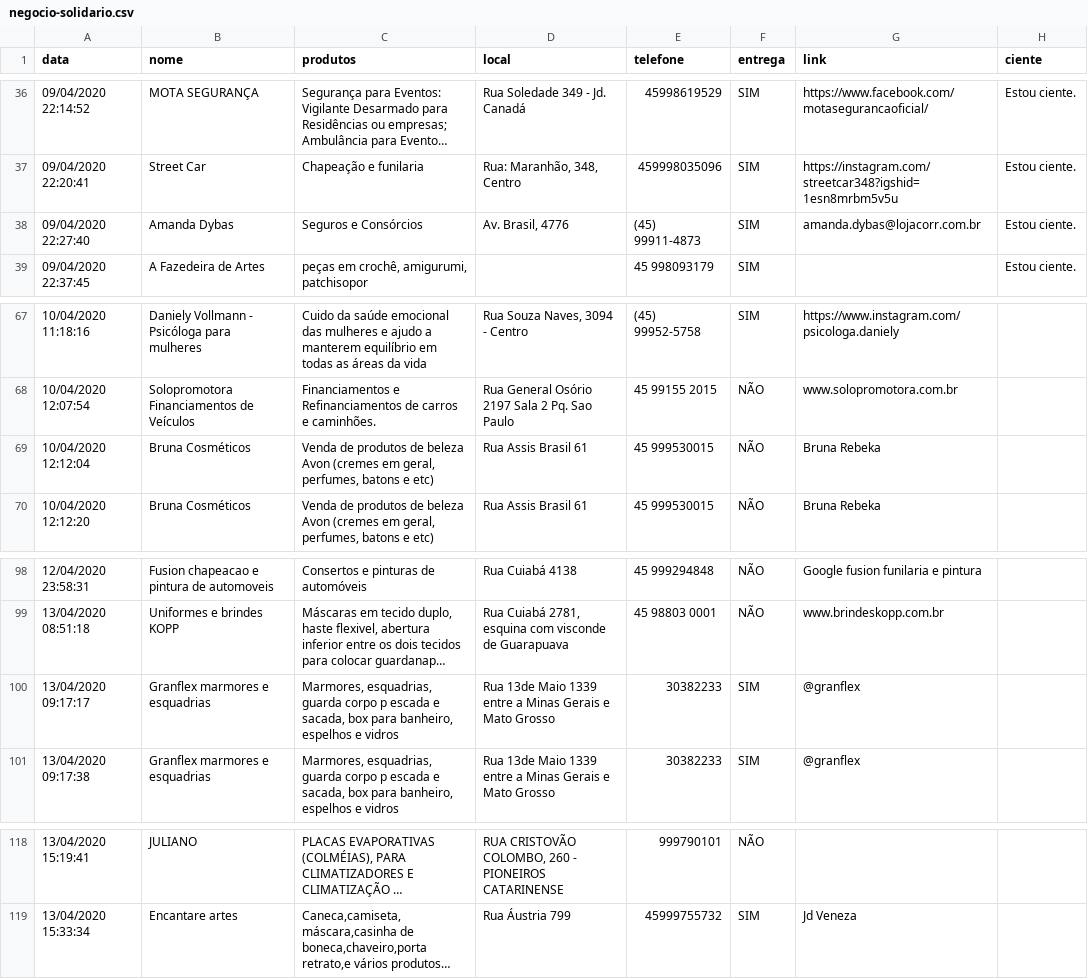
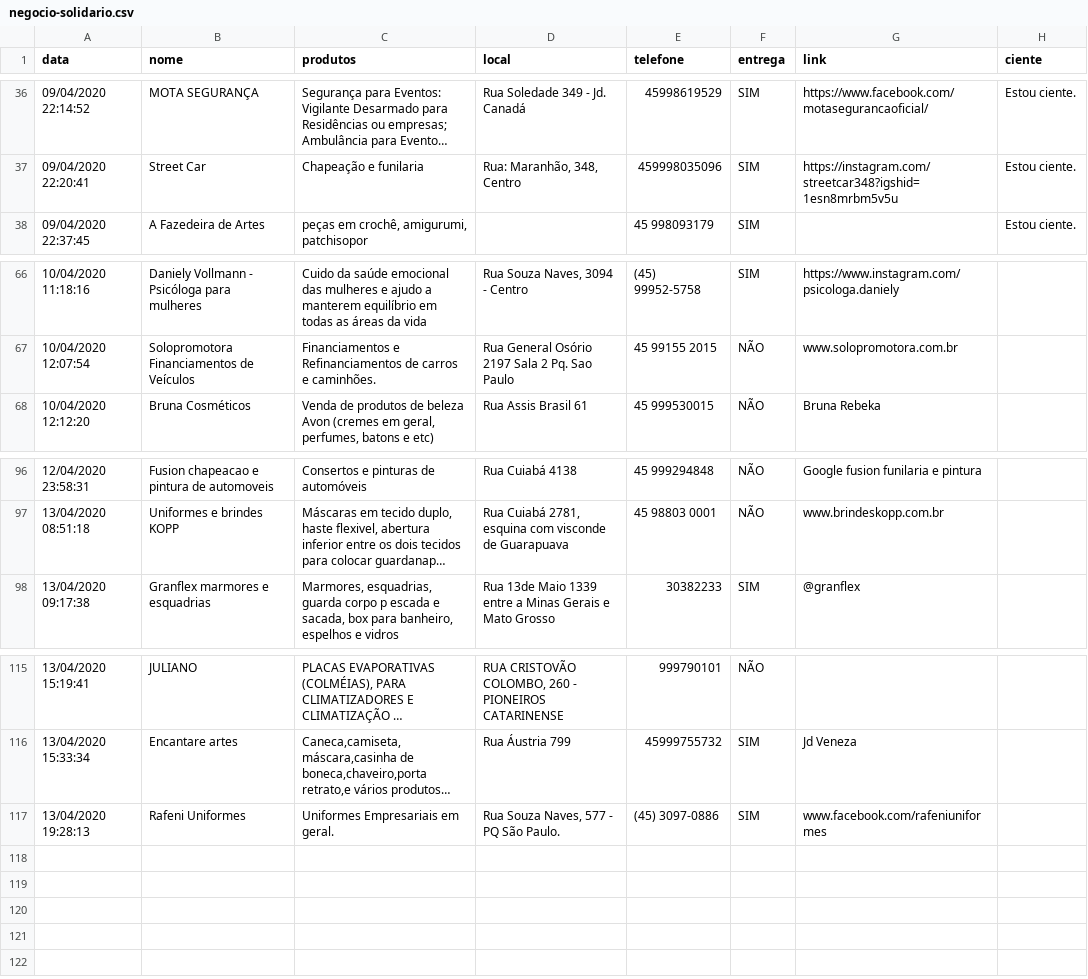
Before and after one commit to tetri/nib_negocio-solidario, a CSV file: _data/negocio-solidario.csv, drawn as a sheet; only a part is shown, gaps mark what is left out; long unchanged cells end in …; removed rows and columns are numbered as before the commit, all else as after; the diff names each change by its address in the sheet, - before the commit and + after, or states it on an @@ line.

Commit message:
atualização de dados

```diff
--- a/_data/negocio-solidario.csv
+++ b/_data/negocio-solidario.csv
-row 38: 09/04/2020 22:27:40 | Amanda Dybas | Seguros e Consórcios | Av. Brasil, 4776 | (45) 99911-4873 | SIM | amanda.dybas@lojacorr.com.br | Estou ciente.
-row 69: 10/04/2020 12:12:04 | Bruna Cosméticos | Venda de produtos de beleza Avon (cremes em geral, perfumes, batons e etc) | Rua Assis Brasil 61 | 45 999530015 | NÃO | Bruna Rebeka
-row 100: 13/04/2020 09:17:17 | Granflex marmores e esquadrias | Marmores, esquadrias, guarda corpo p escada e sacada, box para banheiro, espelhos e vidros | Rua 13de Maio 1339 entre a Minas Gerais e Mato Grosso | 30382233 | SIM | @granflex
+row 117: 13/04/2020 19:28:13 | Rafeni Uniformes | Uniformes Empresariais em geral. | Rua Souza Naves, 577 - PQ São Paulo. | (45) 3097-0886 | SIM | www.facebook.com/rafeniuniformes
```
